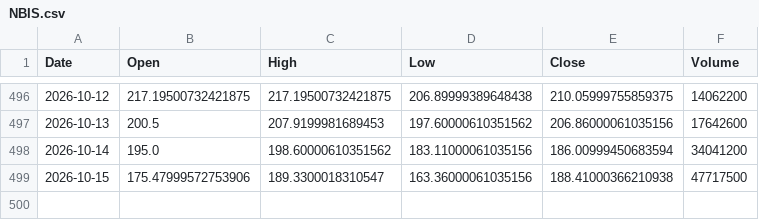
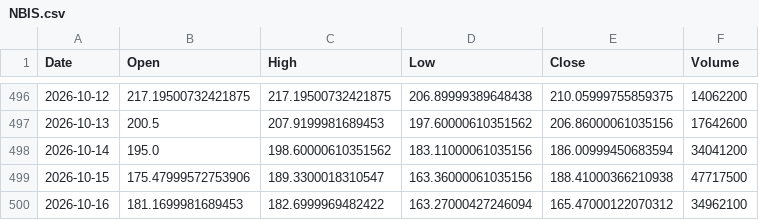
Before and after one commit to ShikanNagata/signal, a CSV file: data/NBIS.csv, drawn as a sheet; only a part is shown, gaps mark what is left out; the diff names each change by its address in the sheet, - before the commit and + after, or states it on an @@ line.

```diff
--- a/data/NBIS.csv
+++ b/data/NBIS.csv
+row 500: 2026-10-16 | 181.1699981689453 | 182.6999969482422 | 163.27000427246094 | 165.47000122070312 | 34962100
```
Also changed, not shown: data/AMD.csv, data/CRCL.csv, 9 other files.
